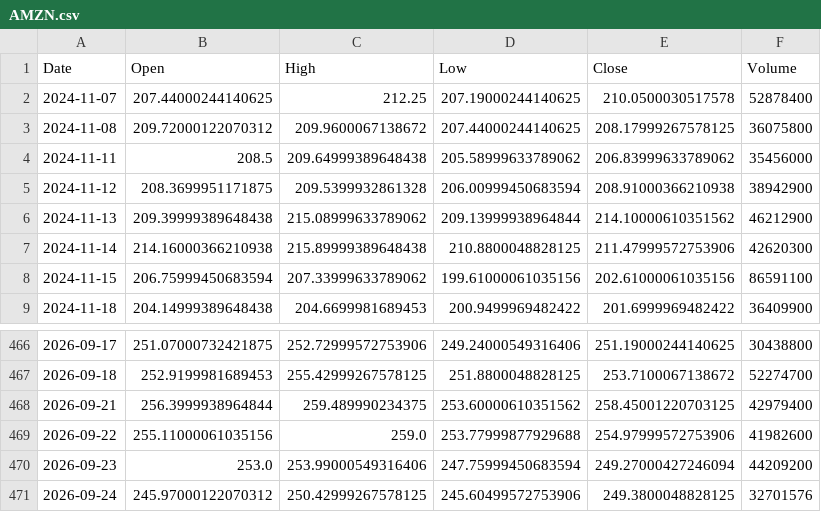
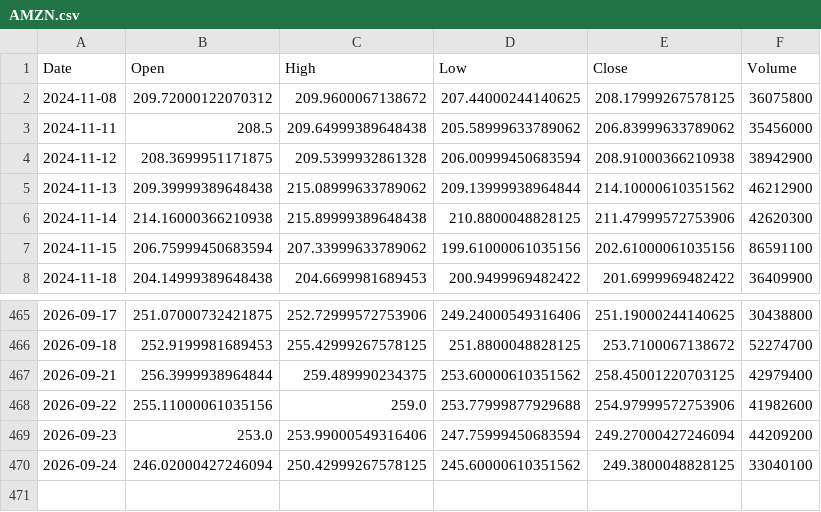
Before and after one commit to Gugua-hub/ai-stock-advisor, a CSV file: output/cache/AMZN.csv, drawn as a sheet; only a part is shown, gaps mark what is left out.

```diff
--- a/output/cache/AMZN.csv
+++ b/output/cache/AMZN.csv
@@ -1,3 +1,2 @@
 Date,Open,High,Low,Close,Volume
-2024-11-07,207.44000244140625,212.25,207.19000244140625,210.0500030517578,52878400
 2024-11-08,209.72000122070312,209.9600067138672,207.44000244140625,208.17999267578125,36075800
@@ -470,2 +469,2 @@ Date,Open,High,Low,Close,Volume
 2026-09-23,253.0,253.99000549316406,247.75999450683594,249.27000427246094,44209200
-2026-09-24,245.97000122070312,250.42999267578125,245.60499572753906,249.3800048828125,32701576
+2026-09-24,246.02000427246094,250.42999267578125,245.60000610351562,249.3800048828125,33040100
```
Also changed, not shown: output/cache/AAPL.csv, output/cache/META.csv, 10 other files.
